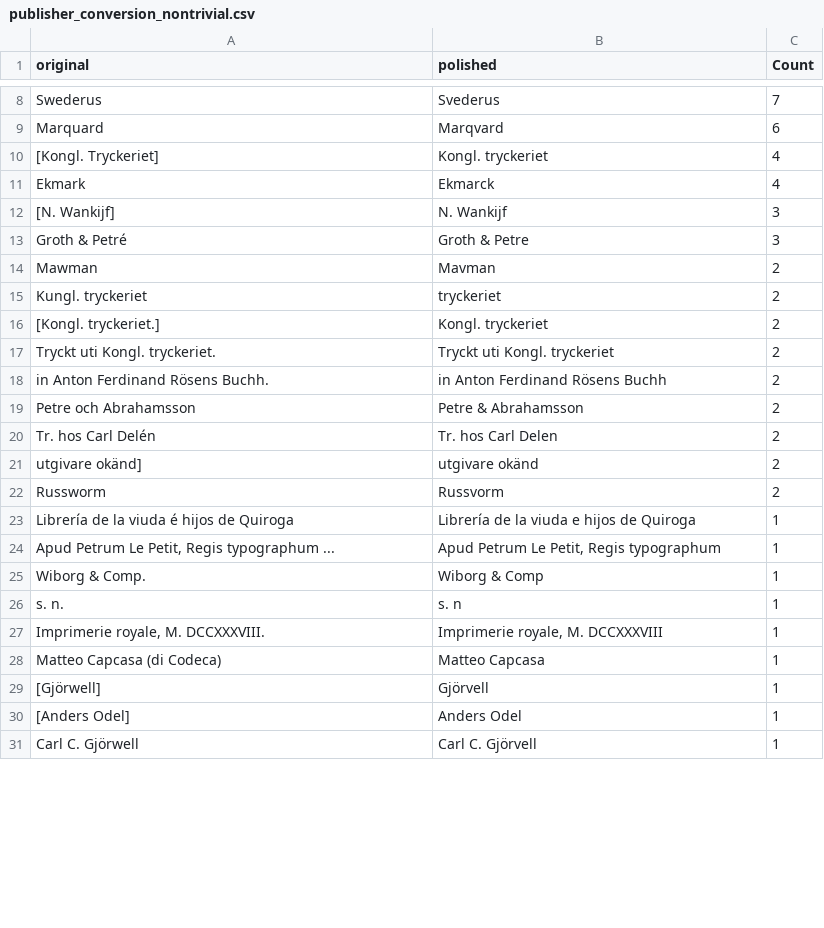
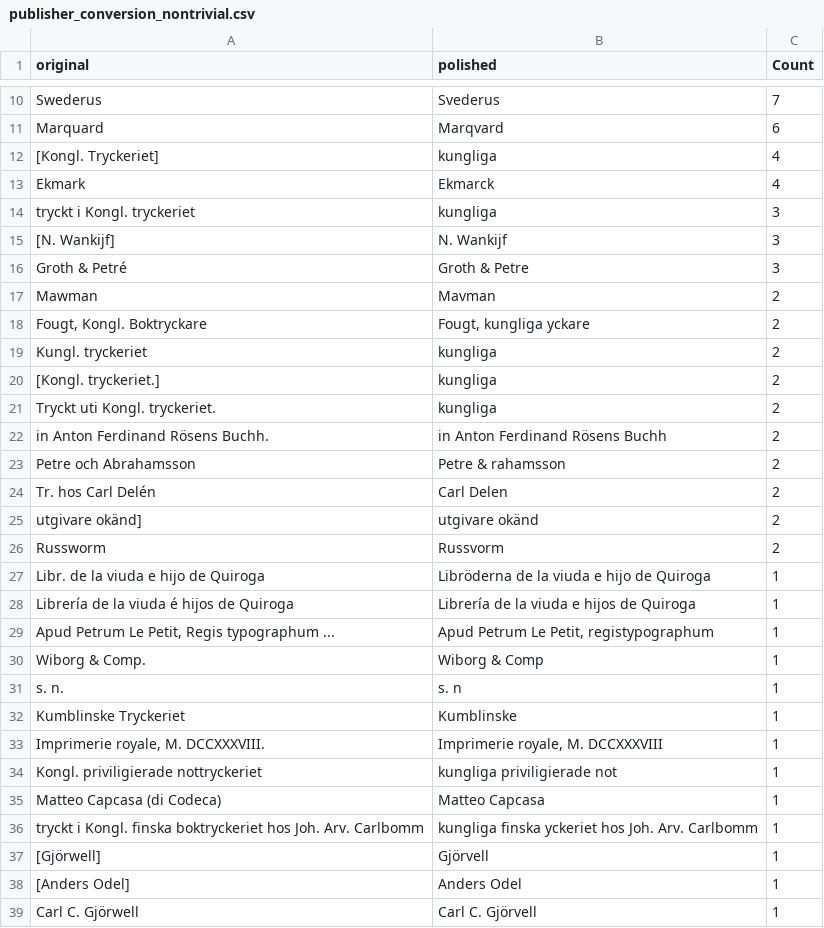
Before and after one commit to COMHIS/kungliga, a CSV file: output.tables/publisher_conversion_nontrivial.csv, drawn as a sheet; only a part is shown, gaps mark what is left out; the diff covers the shown part only.

```diff
--- a/output.tables/publisher_conversion_nontrivial.csv
+++ b/output.tables/publisher_conversion_nontrivial.csv
@@ -9,4 +11,5 @@ Swederus	Svederus	   7
 Marquard	Marqvard	   6
-[Kongl. Tryckeriet]	Kongl. tryckeriet	   4
+[Kongl. Tryckeriet]	kungliga	   4
 Ekmark	Ekmarck	   4
+tryckt i Kongl. tryckeriet	kungliga	   3
 [N. Wankijf]	N. Wankijf	   3
@@ -14,16 +17,21 @@ Groth & Petré	Groth & Petre	   3
 Mawman	Mavman	   2
-Kungl. tryckeriet	 tryckeriet	   2
-[Kongl. tryckeriet.]	Kongl. tryckeriet	   2
-Tryckt uti Kongl. tryckeriet.	Tryckt uti Kongl. tryckeriet	   2
+Fougt, Kongl. Boktryckare	Fougt, kungliga yckare	   2
+Kungl. tryckeriet	kungliga	   2
+[Kongl. tryckeriet.]	kungliga	   2
+Tryckt uti Kongl. tryckeriet.	kungliga	   2
 in Anton Ferdinand Rösens Buchh.	in Anton Ferdinand Rösens Buchh	   2
-Petre och Abrahamsson	Petre & Abrahamsson	   2
-Tr. hos Carl Delén	Tr. hos Carl Delen	   2
+Petre och Abrahamsson	Petre & rahamsson	   2
+Tr. hos Carl Delén	Carl Delen	   2
 utgivare okänd]	utgivare okänd	   2
 Russworm	Russvorm	   2
+Libr. de la viuda e hijo de Quiroga	Libröderna de la viuda e hijo de Quiroga	   1
 Librería de la viuda é hijos de Quiroga	Librería de la viuda e hijos de Quiroga	   1
-Apud Petrum Le Petit, Regis typographum ...	Apud Petrum Le Petit, Regis typographum	   1
+Apud Petrum Le Petit, Regis typographum ...	Apud Petrum Le Petit, registypographum	   1
 Wiborg & Comp.	Wiborg & Comp	   1
 s. n.	s. n	   1
+Kumblinske Tryckeriet	Kumblinske	   1
 Imprimerie royale, M. DCCXXXVIII.	Imprimerie royale, M. DCCXXXVIII	   1
+Kongl. priviligierade nottryckeriet	kungliga priviligierade not	   1
 Matteo Capcasa (di Codeca)	Matteo Capcasa	   1
+tryckt i Kongl. finska boktryckeriet hos Joh. Arv. Carlbomm	kungliga finska yckeriet hos Joh. Arv. Carlbomm	   1
 [Gjörwell]	Gjörvell	   1
```
Also changed, not shown: 21 added rows and 32 edited cells elsewhere in this file, output.tables/language_conversions.csv, output.tables/publisher_accepted.csv, 21 other files.
